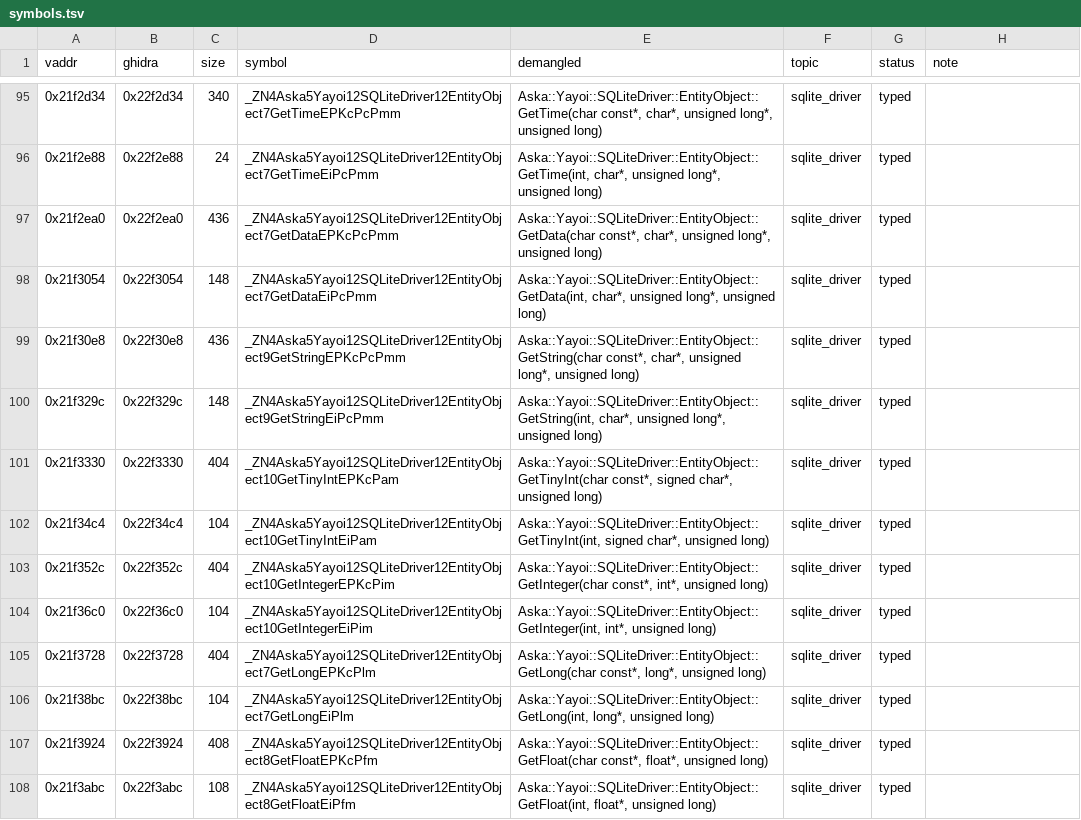
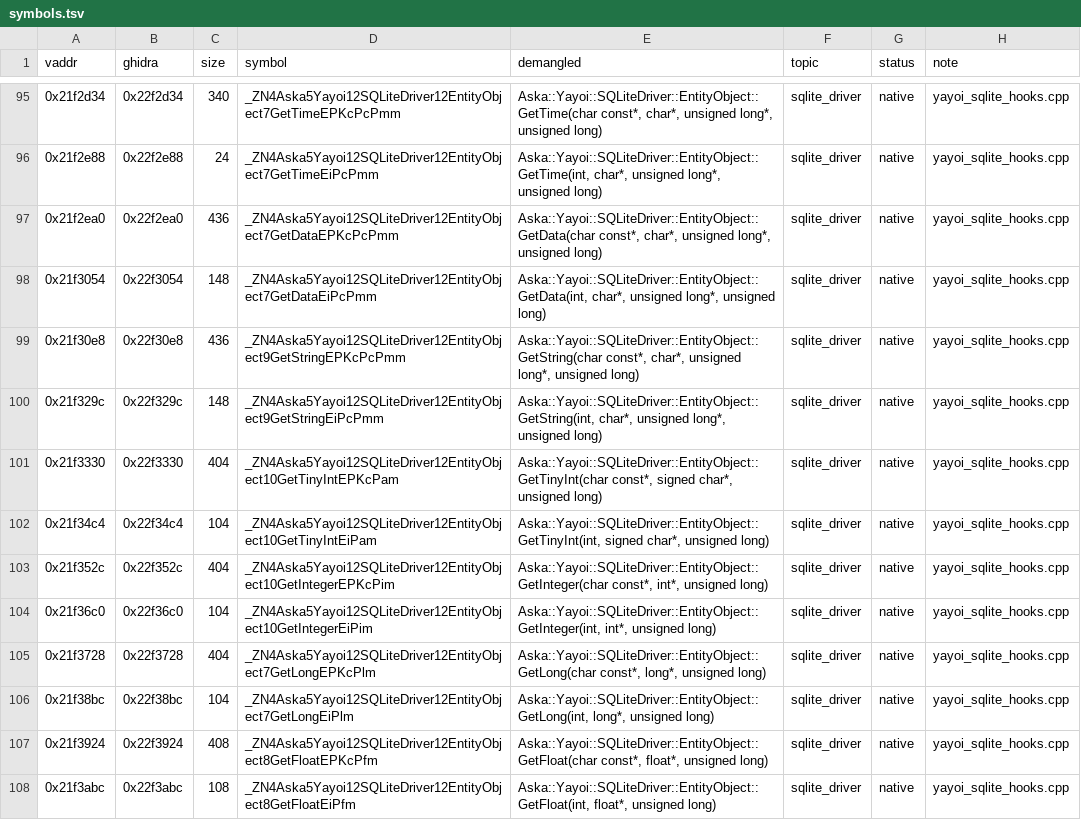
Before and after one commit to e45lee/star-ocean-anamesis-native, a TSV file: port/decomp/yayoi/symbols.tsv, drawn as a sheet; only a part is shown, gaps mark what is left out; the diff covers the shown part only.

```diff
--- a/port/decomp/yayoi/symbols.tsv
+++ b/port/decomp/yayoi/symbols.tsv
@@ -95,14 +95,14 @@ vaddr	ghidra	size	symbol	demangled	topic	status	note
-0x21f2d34	0x22f2d34	340	_ZN4Aska5Yayoi12SQLiteDriver12EntityObject7GetTimeEPKcPcPmm	Aska::Yayoi::SQLiteDriver::EntityObject::GetTime(char const*, char*, unsigned long*, unsigned long)	sqlite_driver	typed	
-0x21f2e88	0x22f2e88	24	_ZN4Aska5Yayoi12SQLiteDriver12EntityObject7GetTimeEiPcPmm	Aska::Yayoi::SQLiteDriver::EntityObject::GetTime(int, char*, unsigned long*, unsigned long)	sqlite_driver	typed	
-0x21f2ea0	0x22f2ea0	436	_ZN4Aska5Yayoi12SQLiteDriver12EntityObject7GetDataEPKcPcPmm	Aska::Yayoi::SQLiteDriver::EntityObject::GetData(char const*, char*, unsigned long*, unsigned long)	sqlite_driver	typed	
-0x21f3054	0x22f3054	148	_ZN4Aska5Yayoi12SQLiteDriver12EntityObject7GetDataEiPcPmm	Aska::Yayoi::SQLiteDriver::EntityObject::GetData(int, char*, unsigned long*, unsigned long)	sqlite_driver	typed	
-0x21f30e8	0x22f30e8	436	_ZN4Aska5Yayoi12SQLiteDriver12EntityObject9GetStringEPKcPcPmm	Aska::Yayoi::SQLiteDriver::EntityObject::GetString(char const*, char*, unsigned long*, unsigned long)	sqlite_driver	typed	
-0x21f329c	0x22f329c	148	_ZN4Aska5Yayoi12SQLiteDriver12EntityObject9GetStringEiPcPmm	Aska::Yayoi::SQLiteDriver::EntityObject::GetString(int, char*, unsigned long*, unsigned long)	sqlite_driver	typed	
-0x21f3330	0x22f3330	404	_ZN4Aska5Yayoi12SQLiteDriver12EntityObject10GetTinyIntEPKcPam	Aska::Yayoi::SQLiteDriver::EntityObject::GetTinyInt(char const*, signed char*, unsigned long)	sqlite_driver	typed	
-0x21f34c4	0x22f34c4	104	_ZN4Aska5Yayoi12SQLiteDriver12EntityObject10GetTinyIntEiPam	Aska::Yayoi::SQLiteDriver::EntityObject::GetTinyInt(int, signed char*, unsigned long)	sqlite_driver	typed	
-0x21f352c	0x22f352c	404	_ZN4Aska5Yayoi12SQLiteDriver12EntityObject10GetIntegerEPKcPim	Aska::Yayoi::SQLiteDriver::EntityObject::GetInteger(char const*, int*, unsigned long)	sqlite_driver	typed	
-0x21f36c0	0x22f36c0	104	_ZN4Aska5Yayoi12SQLiteDriver12EntityObject10GetIntegerEiPim	Aska::Yayoi::SQLiteDriver::EntityObject::GetInteger(int, int*, unsigned long)	sqlite_driver	typed	
-0x21f3728	0x22f3728	404	_ZN4Aska5Yayoi12SQLiteDriver12EntityObject7GetLongEPKcPlm	Aska::Yayoi::SQLiteDriver::EntityObject::GetLong(char const*, long*, unsigned long)	sqlite_driver	typed	
-0x21f38bc	0x22f38bc	104	_ZN4Aska5Yayoi12SQLiteDriver12EntityObject7GetLongEiPlm	Aska::Yayoi::SQLiteDriver::EntityObject::GetLong(int, long*, unsigned long)	sqlite_driver	typed	
-0x21f3924	0x22f3924	408	_ZN4Aska5Yayoi12SQLiteDriver12EntityObject8GetFloatEPKcPfm	Aska::Yayoi::SQLiteDriver::EntityObject::GetFloat(char const*, float*, unsigned long)	sqlite_driver	typed	
-0x21f3abc	0x22f3abc	108	_ZN4Aska5Yayoi12SQLiteDriver12EntityObject8GetFloatEiPfm	Aska::Yayoi::SQLiteDriver::EntityObject::GetFloat(int, float*, unsigned long)	sqlite_driver	typed	
+0x21f2d34	0x22f2d34	340	_ZN4Aska5Yayoi12SQLiteDriver12EntityObject7GetTimeEPKcPcPmm	Aska::Yayoi::SQLiteDriver::EntityObject::GetTime(char const*, char*, unsigned long*, unsigned long)	sqlite_driver	native	yayoi_sqlite_hooks.cpp
+0x21f2e88	0x22f2e88	24	_ZN4Aska5Yayoi12SQLiteDriver12EntityObject7GetTimeEiPcPmm	Aska::Yayoi::SQLiteDriver::EntityObject::GetTime(int, char*, unsigned long*, unsigned long)	sqlite_driver	native	yayoi_sqlite_hooks.cpp
+0x21f2ea0	0x22f2ea0	436	_ZN4Aska5Yayoi12SQLiteDriver12EntityObject7GetDataEPKcPcPmm	Aska::Yayoi::SQLiteDriver::EntityObject::GetData(char const*, char*, unsigned long*, unsigned long)	sqlite_driver	native	yayoi_sqlite_hooks.cpp
+0x21f3054	0x22f3054	148	_ZN4Aska5Yayoi12SQLiteDriver12EntityObject7GetDataEiPcPmm	Aska::Yayoi::SQLiteDriver::EntityObject::GetData(int, char*, unsigned long*, unsigned long)	sqlite_driver	native	yayoi_sqlite_hooks.cpp
+0x21f30e8	0x22f30e8	436	_ZN4Aska5Yayoi12SQLiteDriver12EntityObject9GetStringEPKcPcPmm	Aska::Yayoi::SQLiteDriver::EntityObject::GetString(char const*, char*, unsigned long*, unsigned long)	sqlite_driver	native	yayoi_sqlite_hooks.cpp
+0x21f329c	0x22f329c	148	_ZN4Aska5Yayoi12SQLiteDriver12EntityObject9GetStringEiPcPmm	Aska::Yayoi::SQLiteDriver::EntityObject::GetString(int, char*, unsigned long*, unsigned long)	sqlite_driver	native	yayoi_sqlite_hooks.cpp
+0x21f3330	0x22f3330	404	_ZN4Aska5Yayoi12SQLiteDriver12EntityObject10GetTinyIntEPKcPam	Aska::Yayoi::SQLiteDriver::EntityObject::GetTinyInt(char const*, signed char*, unsigned long)	sqlite_driver	native	yayoi_sqlite_hooks.cpp
+0x21f34c4	0x22f34c4	104	_ZN4Aska5Yayoi12SQLiteDriver12EntityObject10GetTinyIntEiPam	Aska::Yayoi::SQLiteDriver::EntityObject::GetTinyInt(int, signed char*, unsigned long)	sqlite_driver	native	yayoi_sqlite_hooks.cpp
+0x21f352c	0x22f352c	404	_ZN4Aska5Yayoi12SQLiteDriver12EntityObject10GetIntegerEPKcPim	Aska::Yayoi::SQLiteDriver::EntityObject::GetInteger(char const*, int*, unsigned long)	sqlite_driver	native	yayoi_sqlite_hooks.cpp
+0x21f36c0	0x22f36c0	104	_ZN4Aska5Yayoi12SQLiteDriver12EntityObject10GetIntegerEiPim	Aska::Yayoi::SQLiteDriver::EntityObject::GetInteger(int, int*, unsigned long)	sqlite_driver	native	yayoi_sqlite_hooks.cpp
+0x21f3728	0x22f3728	404	_ZN4Aska5Yayoi12SQLiteDriver12EntityObject7GetLongEPKcPlm	Aska::Yayoi::SQLiteDriver::EntityObject::GetLong(char const*, long*, unsigned long)	sqlite_driver	native	yayoi_sqlite_hooks.cpp
+0x21f38bc	0x22f38bc	104	_ZN4Aska5Yayoi12SQLiteDriver12EntityObject7GetLongEiPlm	Aska::Yayoi::SQLiteDriver::EntityObject::GetLong(int, long*, unsigned long)	sqlite_driver	native	yayoi_sqlite_hooks.cpp
+0x21f3924	0x22f3924	408	_ZN4Aska5Yayoi12SQLiteDriver12EntityObject8GetFloatEPKcPfm	Aska::Yayoi::SQLiteDriver::EntityObject::GetFloat(char const*, float*, unsigned long)	sqlite_driver	native	yayoi_sqlite_hooks.cpp
+0x21f3abc	0x22f3abc	108	_ZN4Aska5Yayoi12SQLiteDriver12EntityObject8GetFloatEiPfm	Aska::Yayoi::SQLiteDriver::EntityObject::GetFloat(int, float*, unsigned long)	sqlite_driver	native	yayoi_sqlite_hooks.cpp
```
Also changed, not shown: 114 edited cells elsewhere in this file, 1 other file.
